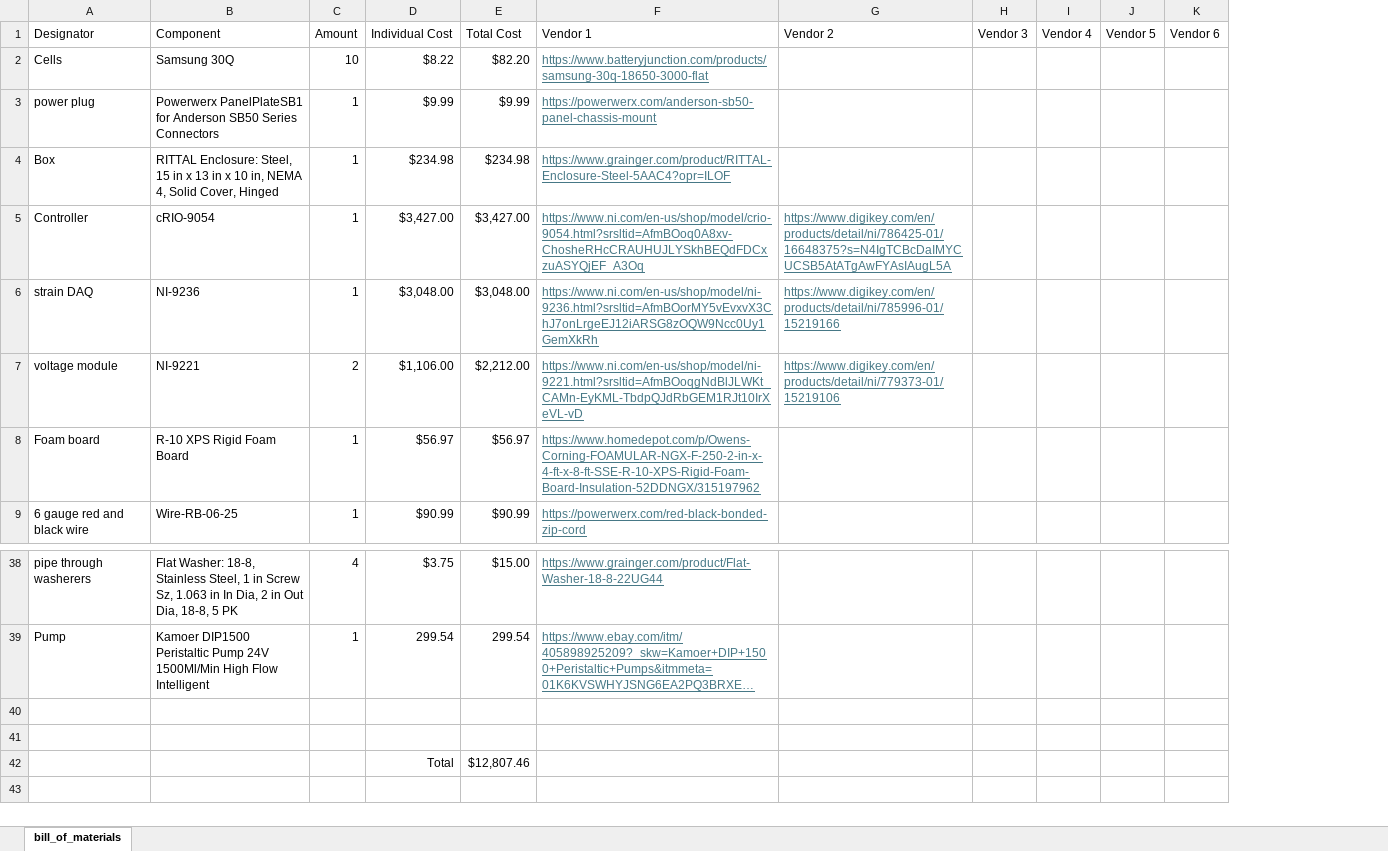
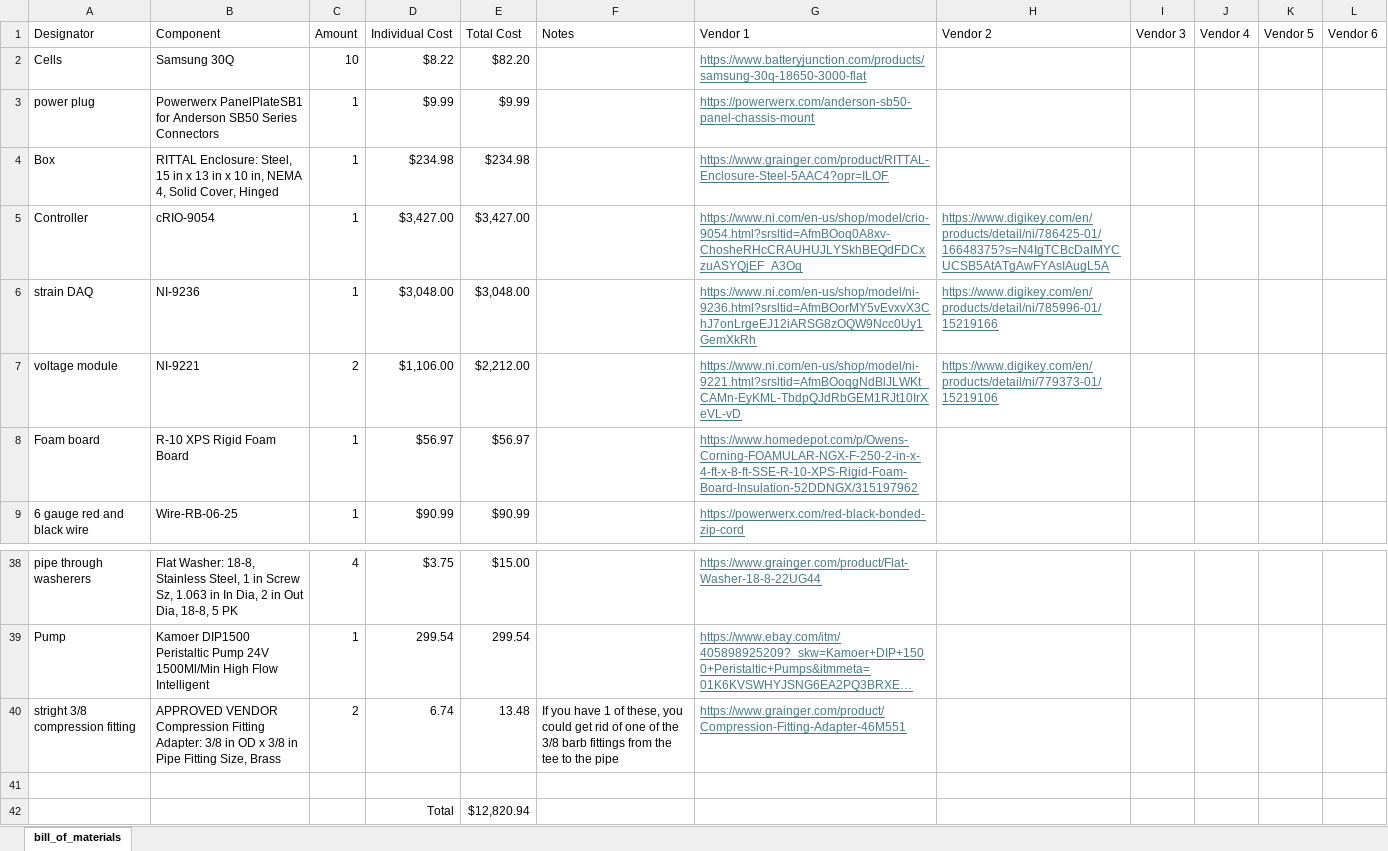
Before and after one commit to ARTS-Laboratory/Smart-Pack-for-Advanced-Research-and-Control, an Excel workbook: variations/Camden/V0.2.1/BOM-SPARC-Camden-V0.2.1.xlsx, sheet bill_of_materials, drawn as a sheet; only a part is shown, gaps mark what is left out; long unchanged cells end in …; values as stored, in another font and other column widths than the file's, no borders; removed rows and columns are numbered as before the commit, all else as after; the diff names each change by its address in the sheet, - before the commit and + after, or states it on an @@ line.

Commit message:
Update BOM-SPARC-Camden-V0.2.1.xlsx

```diff
--- a/variations/Camden/V0.2.1/BOM-SPARC-Camden-V0.2.1.xlsx (sheet bill_of_materials)
+++ b/variations/Camden/V0.2.1/BOM-SPARC-Camden-V0.2.1.xlsx (sheet bill_of_materials)
+column F (Notes), empty
+row 40: stright 3/8 compression fitting | APPROVED VENDOR Compression Fitting Adapter: 3/8 in OD x 3/8 in Pipe Fitting Size, Brass | 2 | 6.74 | 13.48 | If you have 1 of these, you could get rid of one of the 3/8 barb fittings from the tee to the pipe | https://www.grainger.com/product/Compression-Fitting-Adapter-46M551
-row 42: (empty)
+row 42:  |  |  | Total | $12,820.94
-row 42:  |  |  | Total | $12,807.46
```
